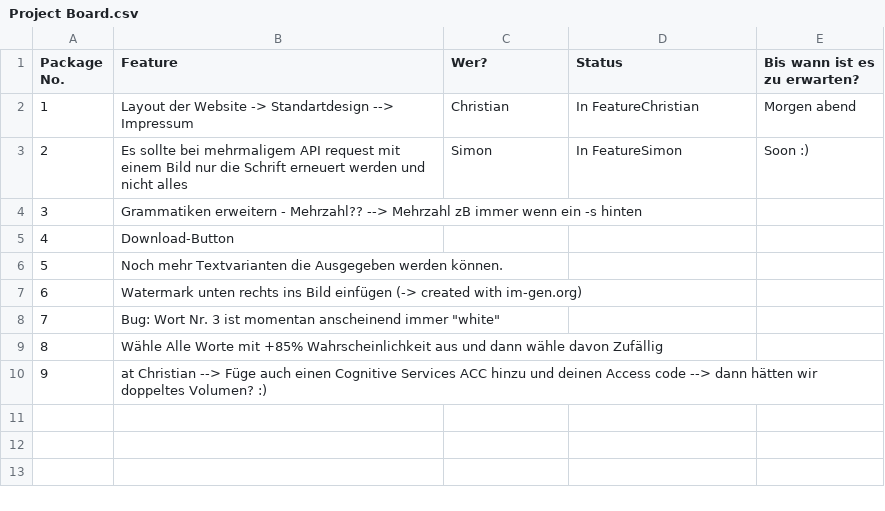
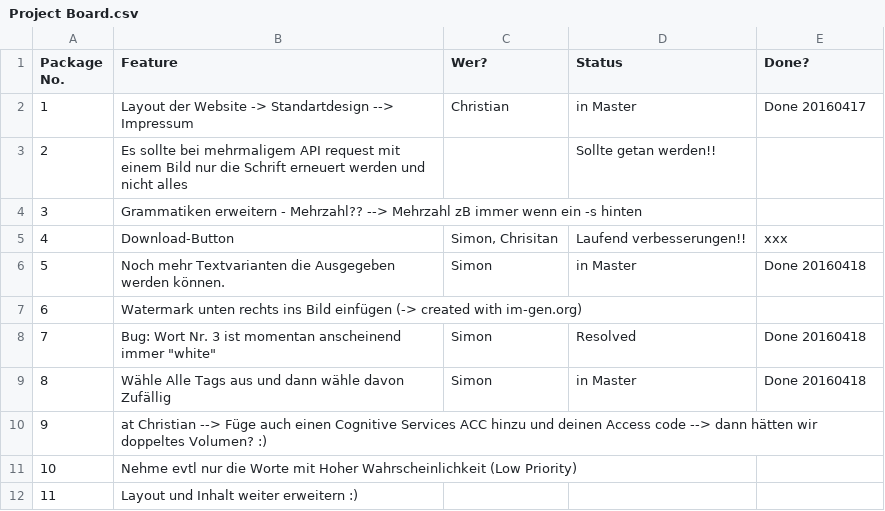
Before and after one commit to Freshchris01/BullshitGenerator, a CSV file: Project Board.csv, drawn as a sheet.

Commit message:
Project Board update

```diff
--- a/Project Board.csv
+++ b/Project Board.csv
@@ -1,10 +1,12 @@
-Package No.;Feature;Wer?;Status;Bis wann ist es zu erwarten?
-1;Layout der Website -> Standartdesign --> Impressum;Christian;In FeatureChristian;Morgen abend
-2;Es sollte bei mehrmaligem API request mit einem Bild nur die Schrift erneuert werden und nicht alles;Simon;In FeatureSimon;Soon :)
+Package No.;Feature;Wer?;Status;Done?
+1;Layout der Website -> Standartdesign --> Impressum;Christian;in Master;Done 20160417
+2;Es sollte bei mehrmaligem API request mit einem Bild nur die Schrift erneuert werden und nicht alles;;Sollte getan werden!!;
 3;Grammatiken erweitern - Mehrzahl?? --> Mehrzahl zB immer wenn ein -s hinten;;;
-4;Download-Button;;;
-5;Noch mehr Textvarianten die Ausgegeben werden können.;;;
+4;Download-Button;Simon, Chrisitan;Laufend verbesserungen!!;xxx
+5;Noch mehr Textvarianten die Ausgegeben werden können.;Simon;in Master;Done 20160418
 6;Watermark unten rechts ins Bild einfügen (-> created with im-gen.org);;;
-7;"Bug: Wort Nr. 3 ist momentan anscheinend immer ""white""";;;
-8;Wähle Alle Worte mit +85% Wahrscheinlichkeit aus und dann wähle davon Zufällig;;;
+7;"Bug: Wort Nr. 3 ist momentan anscheinend immer ""white""";Simon;Resolved;Done 20160418
+8;Wähle Alle Tags aus und dann wähle davon Zufällig;Simon;in Master;Done 20160418
 9;at Christian --> Füge auch einen Cognitive Services ACC hinzu und deinen Access code --> dann hätten wir doppeltes Volumen? :);;;
+10;Nehme evtl nur die Worte mit Hoher Wahrscheinlichkeit  (Low Priority);;;
+11;Layout und Inhalt weiter erweitern :);;;
```
